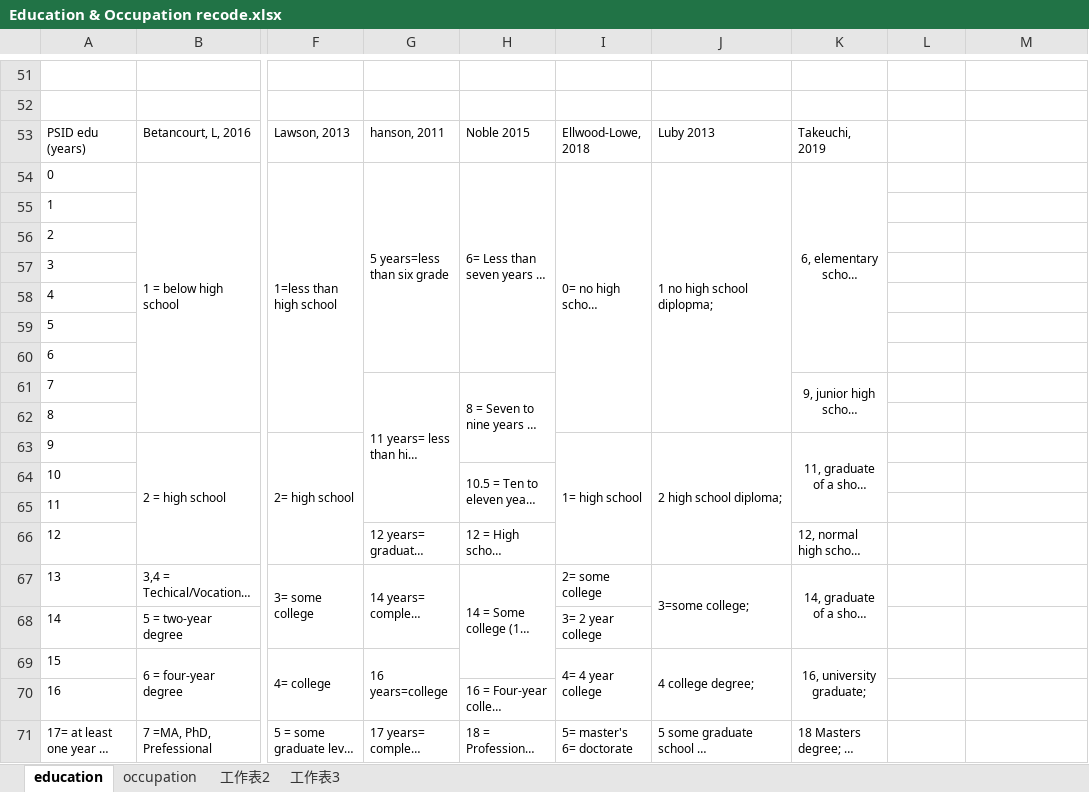
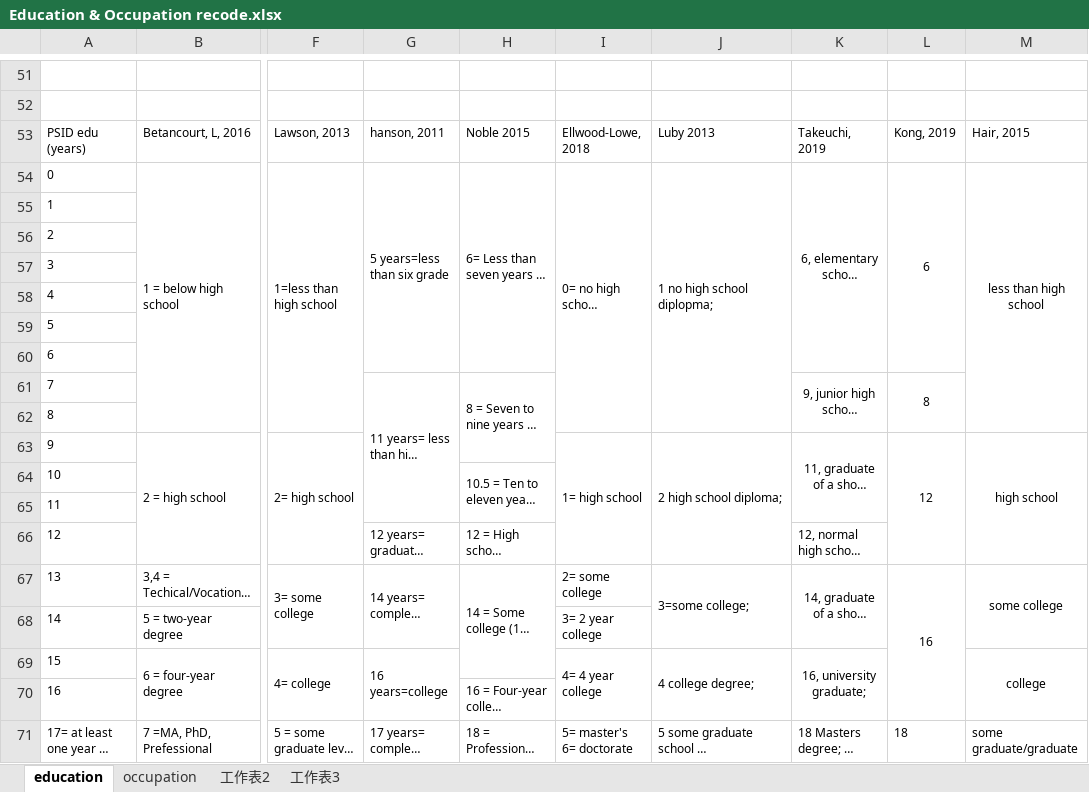
Before and after one commit to caiyuqing/Flexibility_SES, an Excel workbook: Education & Occupation recode.xlsx, sheet education, drawn as a sheet; only a part is shown, gaps mark what is left out; long unchanged cells end in …; values as stored, in another font and other column widths than the file's, no borders; the diff covers the shown part only; the diff names each change by its address in the sheet, - before the commit and + after, or states it on an @@ line.

```diff
--- a/Education & Occupation recode.xlsx (sheet education)
+++ b/Education & Occupation recode.xlsx (sheet education)
-L53: (empty)
+L53: Kong, 2019
-M53: (empty)
+M53: Hair, 2015
-L54: (empty)
+L54: 6
+L54:L60 merged
-M54: (empty)
+M54: less than high school
+M54:M62 merged
-L61: (empty)
+L61: 8
+L61:L62 merged
-L63: (empty)
+L63: 12
+L63:L66 merged
-M63: (empty)
+M63: high school
+M63:M66 merged
-L67: (empty)
+L67: 16
+L67:L70 merged
-M67: (empty)
+M67: some college
+M67:M68 merged
-M69: (empty)
+M69: college
+M69:M70 merged
-L71: (empty)
+L71: 18
-M71: (empty)
+M71: some graduate/graduate
```
Also changed, not shown: 17 edited cells and merged cells elsewhere in this sheet, codebook-PSID.xlsx.
